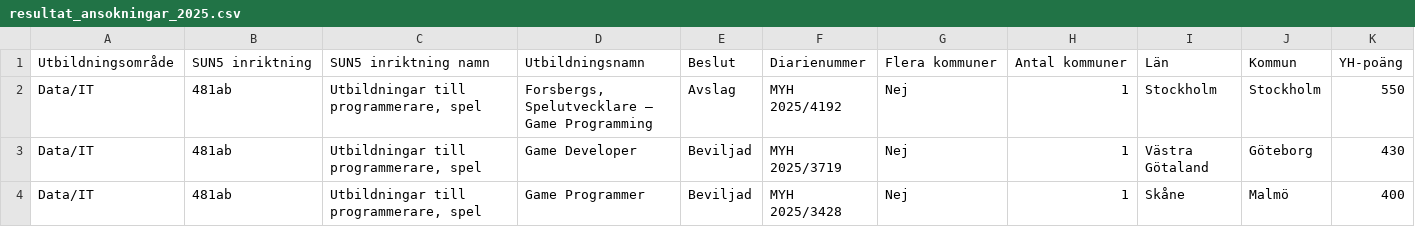
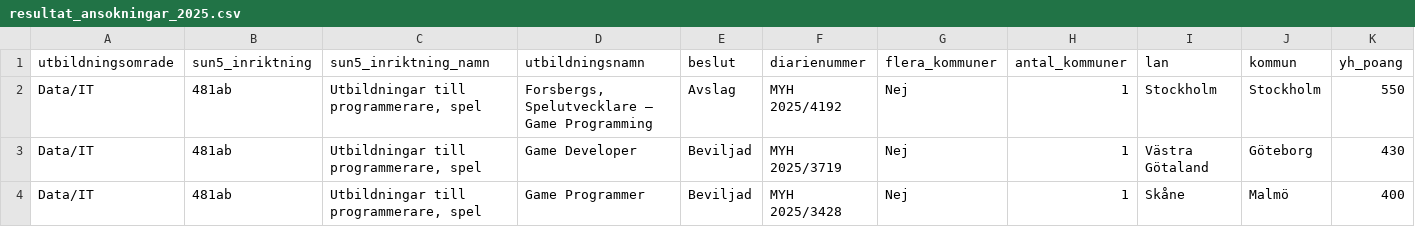
Before and after one commit to louisebeech91/the_skool_louise_beech, a CSV file: data/resultat_ansokningar_2025.csv, drawn as a sheet; only a part is shown; removed rows and columns are numbered as before the commit, all else as after; rows hold the shown columns only; the diff names each change by its address in the sheet, - before the commit and + after, or states it on an @@ line.

Commit message:
Rename headers in csv file to match table columns

```diff
--- a/data/resultat_ansokningar_2025.csv
+++ b/data/resultat_ansokningar_2025.csv
-row 1: Utbildningsområde | SUN5 inriktning | SUN5 inriktning namn | Utbildningsnamn | Beslut | Diarienummer | Flera kommuner | Antal kommuner | Län | Kommun | YH-poäng
+row 1: utbildningsomrade | sun5_inriktning | sun5_inriktning_namn | utbildningsnamn | beslut | diarienummer | flera_kommuner | antal_kommuner | lan | kommun | yh_poang
```
